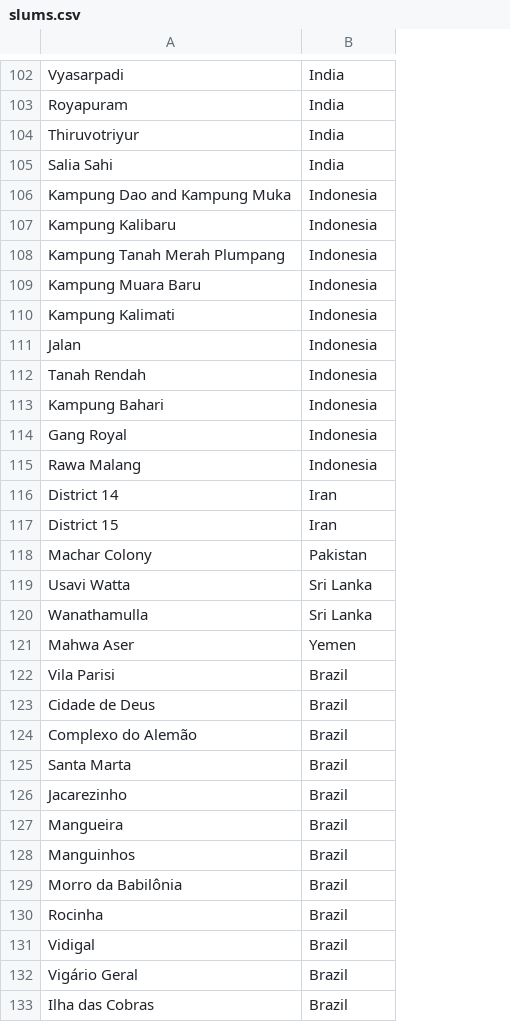
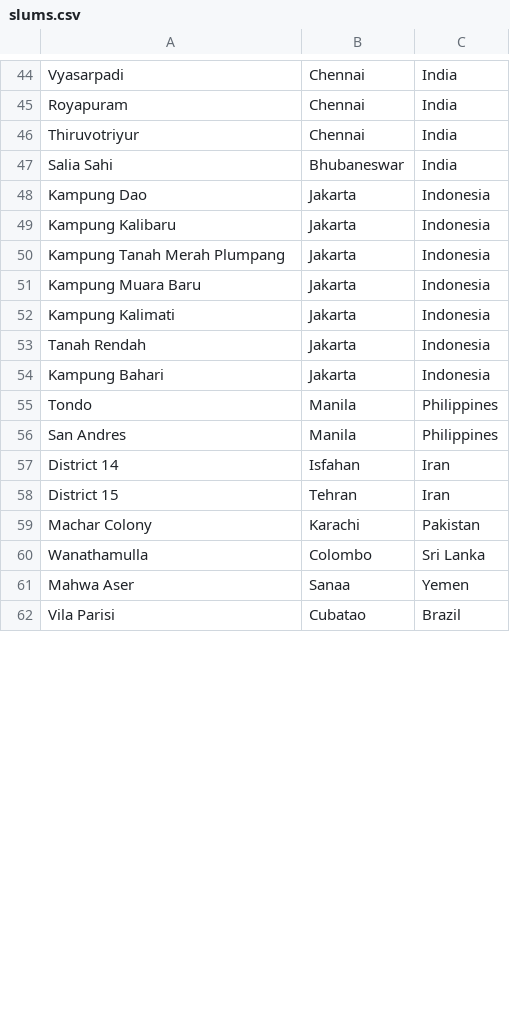
Before and after one commit to clombion/turin_crash_course, a CSV file: individual_folders/maria/final_assignment/slums.csv, drawn as a sheet; only a part is shown, gaps mark what is left out; removed rows and columns are numbered as before the commit, all else as after; the diff covers the shown part only; the diff names each change by its address in the sheet, - before the commit and + after, or states it on an @@ line.

```diff
--- a/individual_folders/maria/final_assignment/slums.csv
+++ b/individual_folders/maria/final_assignment/slums.csv
+column B, rows 44-54: Chennai | Chennai | Chennai | Bhubaneswar | Jakarta | Jakarta | Jakarta | Jakarta | Jakarta | Jakarta | Jakarta; rows 57-62: Isfahan | Tehran | Karachi | Colombo | Sanaa | Cubatao
-A48: Kampung Dao and Kampung Muka
+A48: Kampung Dao
-row 111: Jalan | Indonesia
-row 114: Gang Royal | Indonesia
-row 115: Rawa Malang | Indonesia
+row 55: Tondo | Manila | Philippines
+row 56: San Andres | Manila | Philippines
-row 119: Usavi Watta | Sri Lanka
-row 123: Cidade de Deus | Brazil
-row 124: Complexo do Alemão | Brazil
-row 125: Santa Marta | Brazil
-row 126: Jacarezinho | Brazil
-row 127: Mangueira | Brazil
-row 128: Manguinhos | Brazil
-row 129: Morro da Babilônia | Brazil
-row 130: Rocinha | Brazil
-row 131: Vidigal | Brazil
-row 132: Vigário Geral | Brazil
-row 133: Ilha das Cobras | Brazil
```
Also changed, not shown: 1 added row, 66 removed rows, 2 moved rows and 4 edited cells elsewhere in this file, 2 other files.
